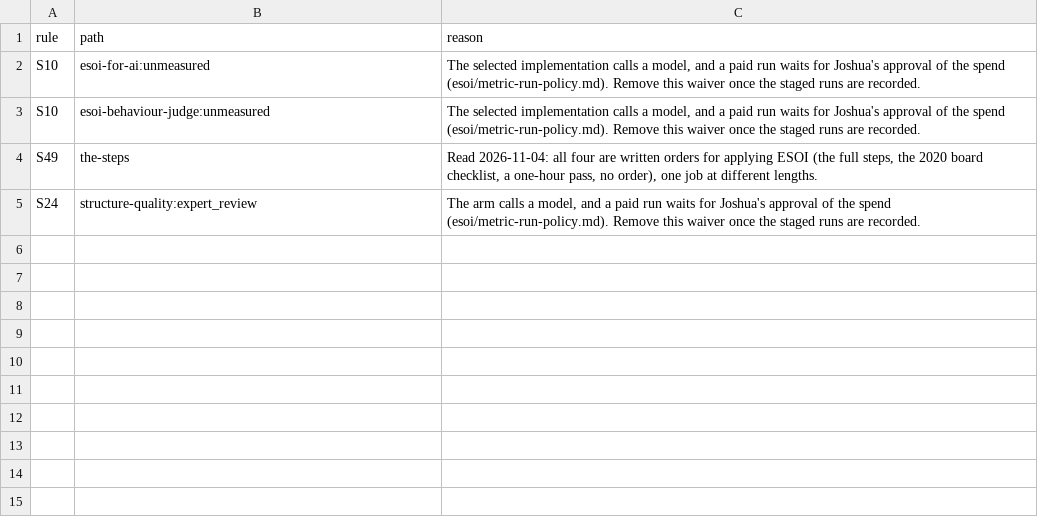
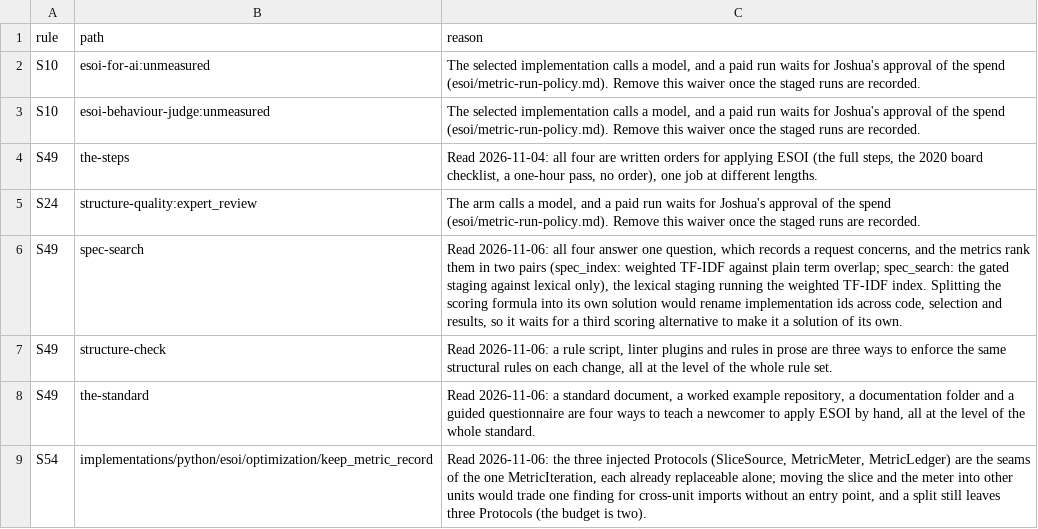
Before and after one commit to JoshuaMathias/evolvable-structure, a CSV file: esoi/waivers.csv, drawn as a sheet.

```diff
--- a/esoi/waivers.csv
+++ b/esoi/waivers.csv
@@ -5 +5,5 @@ S49,the-steps,"Read 2026-11-04: all four are written orders for applying ESOI (t
 S24,structure-quality:expert_review,"The arm calls a model, and a paid run waits for Joshua's approval of the spend (esoi/metric-run-policy.md). Remove this waiver once the staged runs are recorded."
+S49,spec-search,"Read 2026-11-06: all four answer one question, which records a request concerns, and the metrics rank them in two pairs (spec_index: weighted TF-IDF against plain term overlap; spec_search: the gated staging against lexical only), the lexical staging running the weighted TF-IDF index. Splitting the scoring formula into its own solution would rename implementation ids across code, selection and results, so it waits for a third scoring alternative to make it a solution of its own."
+S49,structure-check,"Read 2026-11-06: a rule script, linter plugins and rules in prose are three ways to enforce the same structural rules on each change, all at the level of the whole rule set."
+S49,the-standard,"Read 2026-11-06: a standard document, a worked example repository, a documentation folder and a guided questionnaire are four ways to teach a newcomer to apply ESOI by hand, all at the level of the whole standard."
+S54,implementations/python/esoi/optimization/keep_metric_record,"Read 2026-11-06: the three injected Protocols (SliceSource, MetricMeter, MetricLedger) are the seams of the one MetricIteration, each already replaceable alone; moving the slice and the meter into other units would trade one finding for cross-unit imports without an entry point, and a split still leaves three Protocols (the budget is two)."
```
Also changed, not shown: esoi/tracker/metrics.csv, implementations/python/esoi/structure/intent_registry/metrics.csv, 2 other files.
